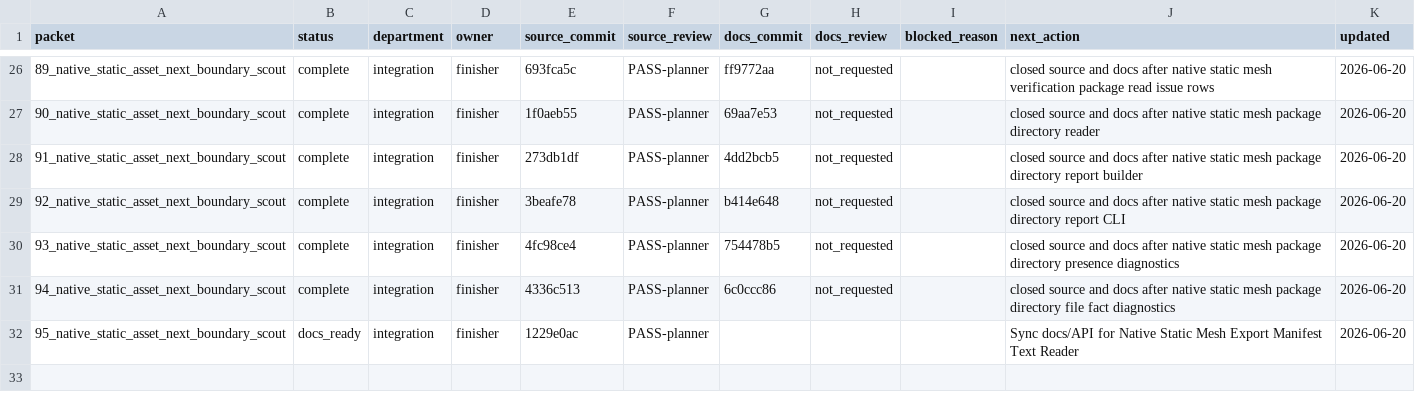
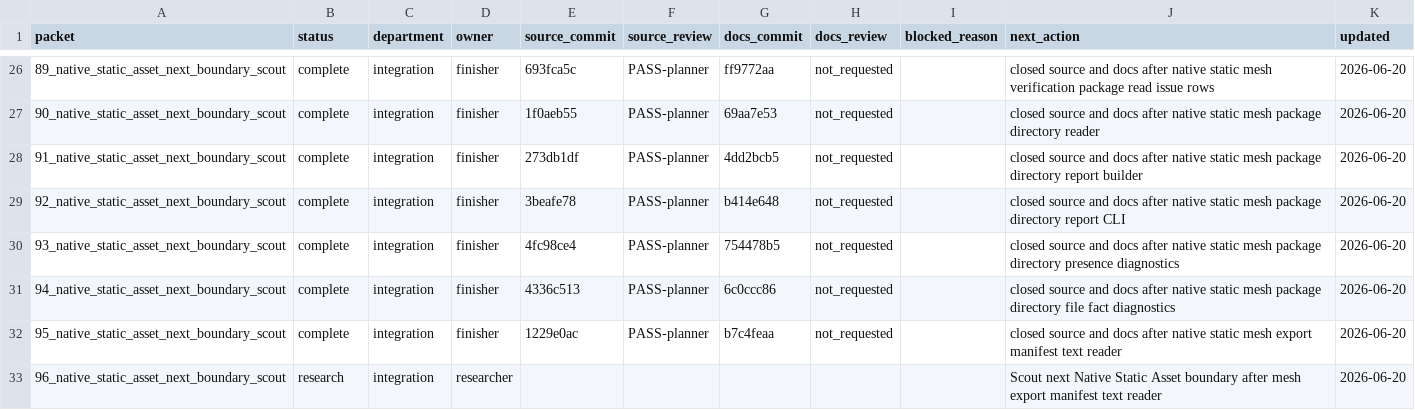
Before and after one commit to KOGA-ryu/iggy, a TSV file: engine/research/departments/integration/spark_dispatch_ledger.tsv, drawn as a sheet; only a part is shown, gaps mark what is left out.

Commit message:
Close static mesh export manifest reader packet

```diff
--- a/engine/research/departments/integration/spark_dispatch_ledger.tsv
+++ b/engine/research/departments/integration/spark_dispatch_ledger.tsv
@@ -31,2 +31,3 @@ packet	status	department	owner	source_commit	source_review	docs_commit	docs_revi
 94_native_static_asset_next_boundary_scout	complete	integration	finisher	4336c513	PASS-planner	6c0ccc86	not_requested		closed source and docs after native static mesh package directory file fact diagnostics	2026-06-20
-95_native_static_asset_next_boundary_scout	docs_ready	integration	finisher	1229e0ac	PASS-planner				Sync docs/API for Native Static Mesh Export Manifest Text Reader	2026-06-20
+95_native_static_asset_next_boundary_scout	complete	integration	finisher	1229e0ac	PASS-planner	b7c4feaa	not_requested		closed source and docs after native static mesh export manifest text reader	2026-06-20
+96_native_static_asset_next_boundary_scout	research	integration	researcher						Scout next Native Static Asset boundary after mesh export manifest text reader	2026-06-20
```
